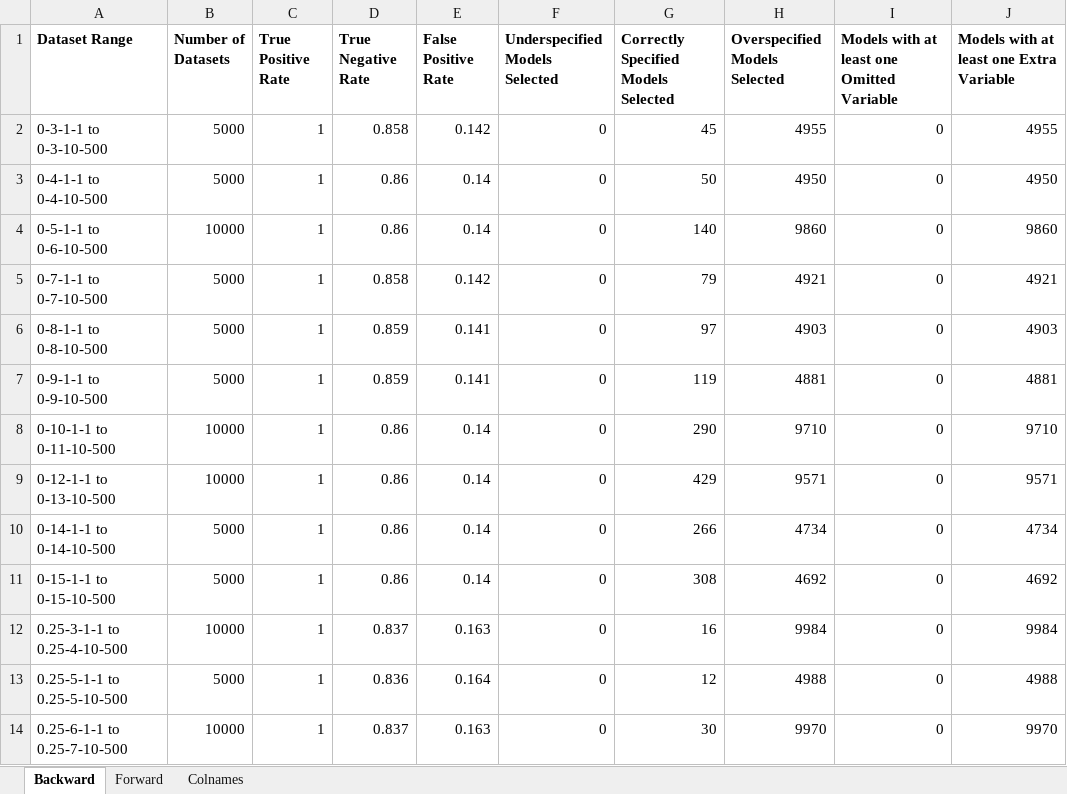
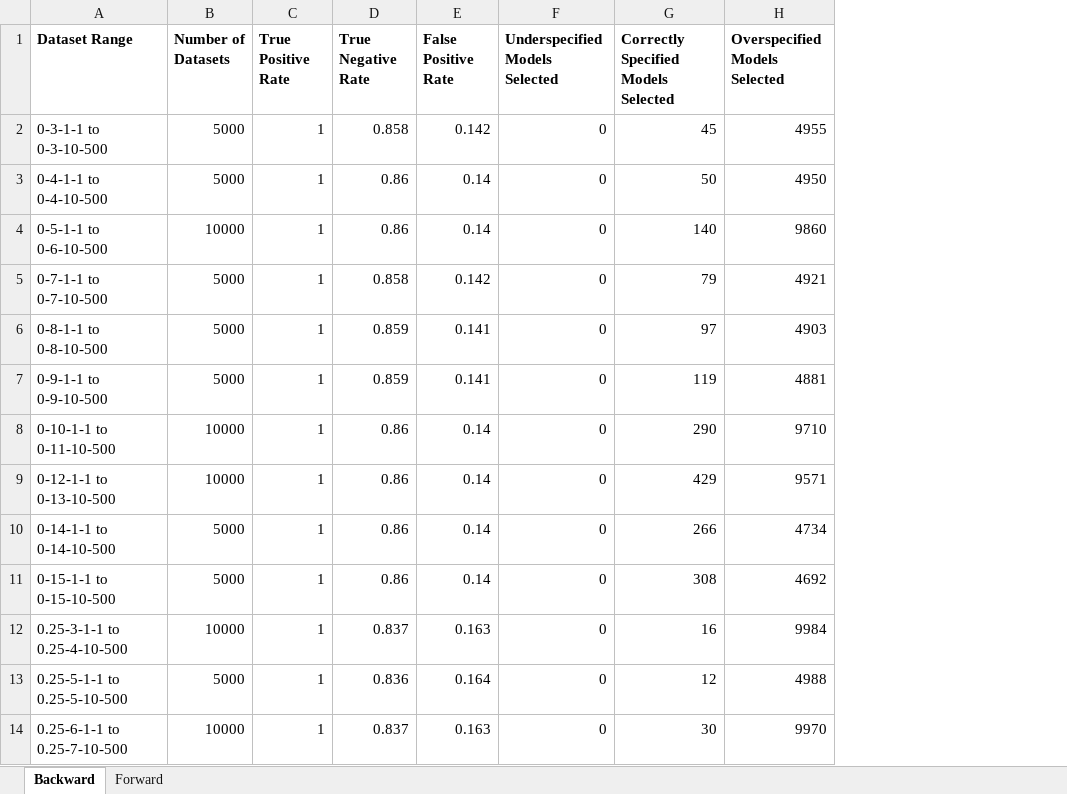
Before and after one commit to Spencermstarr/EER-Research-Project, an Excel workbook: Stage 2 Results/Overall Stepwise Performance Metrics.xlsx, sheet Backward, drawn as a sheet; only a part is shown; values as stored, in another font and other column widths than the file's, no borders; the diff names each change by its address in the sheet, - before the commit and + after, or states it on an @@ line.

```diff
--- a/Stage 2 Results/Overall Stepwise Performance Metrics.xlsx (sheet Backward)
+++ b/Stage 2 Results/Overall Stepwise Performance Metrics.xlsx (sheet Backward)
@@ sheet tab hidden: Colnames @@
-column I, rows 1-14: Models with at least one Omitted Variable | 0 | 0 | 0 | 0 | 0 | 0 | 0 | 0 | 0 | 0 | 0 | 0 | 0
-column J, rows 1-14: Models with at least one Extra Variable | 4955 | 4950 | 9860 | 4921 | 4903 | 4881 | 9710 | 9571 | 4734 | 4692 | 9984 | 4988 | 9970
```
Also changed, not shown: sheet Forward, Stage 2 Results/Overall LASSO Performance Metrics.xlsx.
